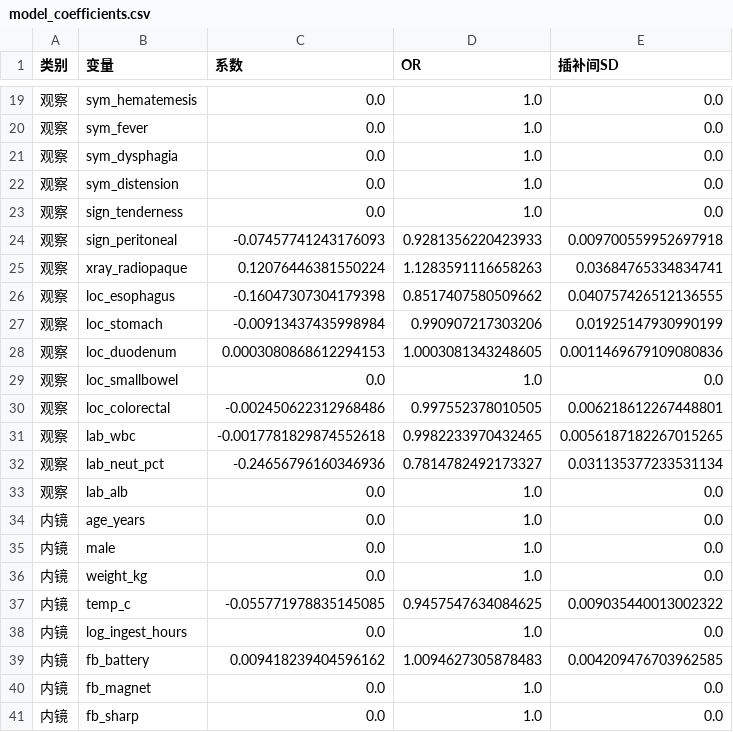
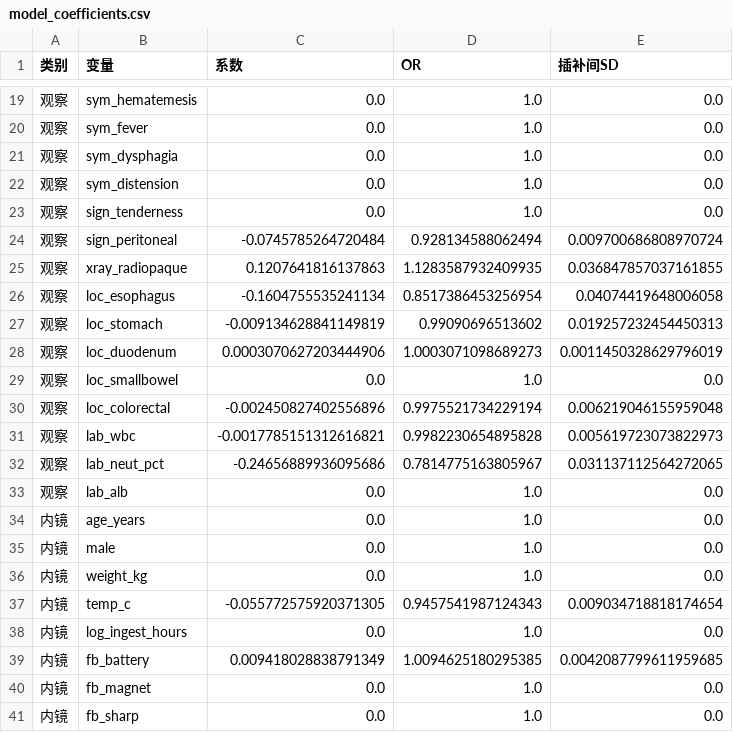
Before and after one commit to hthien76413-dotcom/Observation-Endoscopy-Surgery-Ternary-Classification-Decision-Model, a CSV file: outputs/model_coefficients.csv, drawn as a sheet; only a part is shown, gaps mark what is left out; the diff covers the shown part only.

```diff
--- a/outputs/model_coefficients.csv
+++ b/outputs/model_coefficients.csv
@@ -23,11 +23,11 @@
 观察,sign_tenderness,0.0,1.0,0.0
-观察,sign_peritoneal,-0.07457741243176093,0.9281356220423933,0.009700559952697918
-观察,xray_radiopaque,0.12076446381550224,1.1283591116658263,0.03684765334834741
-观察,loc_esophagus,-0.16047307304179398,0.8517407580509662,0.040757426512136555
-观察,loc_stomach,-0.00913437435998984,0.990907217303206,0.01925147930990199
-观察,loc_duodenum,0.0003080868612294153,1.0003081343248605,0.0011469679109080836
+观察,sign_peritoneal,-0.0745785264720484,0.928134588062494,0.009700686808970724
+观察,xray_radiopaque,0.1207641816137863,1.1283587932409935,0.036847857037161855
+观察,loc_esophagus,-0.1604755535241134,0.8517386453256954,0.04074419648006058
+观察,loc_stomach,-0.009134628841149819,0.99090696513602,0.019257232454450313
+观察,loc_duodenum,0.0003070627203444906,1.0003071098689273,0.0011450328629796019
 观察,loc_smallbowel,0.0,1.0,0.0
-观察,loc_colorectal,-0.002450622312968486,0.997552378010505,0.006218612267448801
-观察,lab_wbc,-0.0017781829874552618,0.9982233970432465,0.0056187182267015265
-观察,lab_neut_pct,-0.24656796160346936,0.7814782492173327,0.031135377233531134
+观察,loc_colorectal,-0.002450827402556896,0.9975521734229194,0.006219046155959048
+观察,lab_wbc,-0.0017785151312616821,0.9982230654895828,0.005619723073822973
+观察,lab_neut_pct,-0.24656889936095686,0.7814775163805967,0.031137112564272065
 观察,lab_alb,0.0,1.0,0.0
@@ -36,5 +36,5 @@
 内镜,weight_kg,0.0,1.0,0.0
-内镜,temp_c,-0.055771978835145085,0.9457547634084625,0.009035440013002322
+内镜,temp_c,-0.055772575920371305,0.9457541987124343,0.009034718818174654
 内镜,log_ingest_hours,0.0,1.0,0.0
-内镜,fb_battery,0.009418239404596162,1.0094627305878483,0.004209476703962585
+内镜,fb_battery,0.009418028838791349,1.0094625180295385,0.0042087799611959685
 内镜,fb_magnet,0.0,1.0,0.0
```
Also changed, not shown: 126 edited cells elsewhere in this file, 17 other files.
